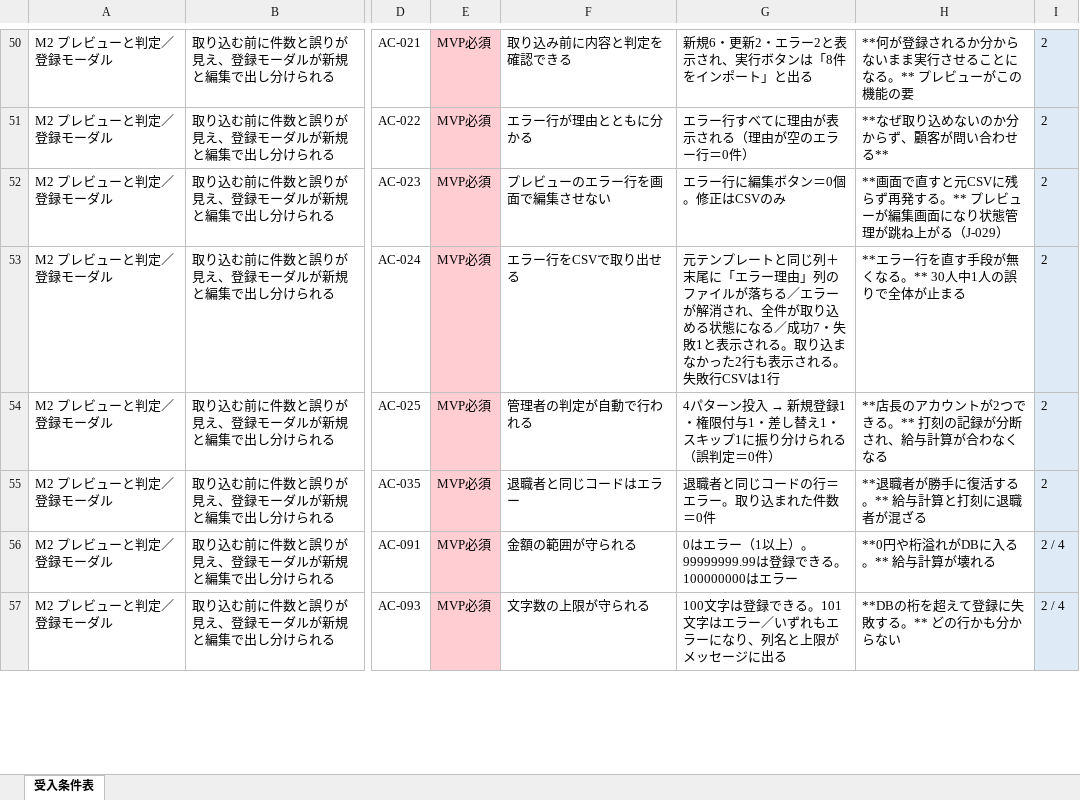
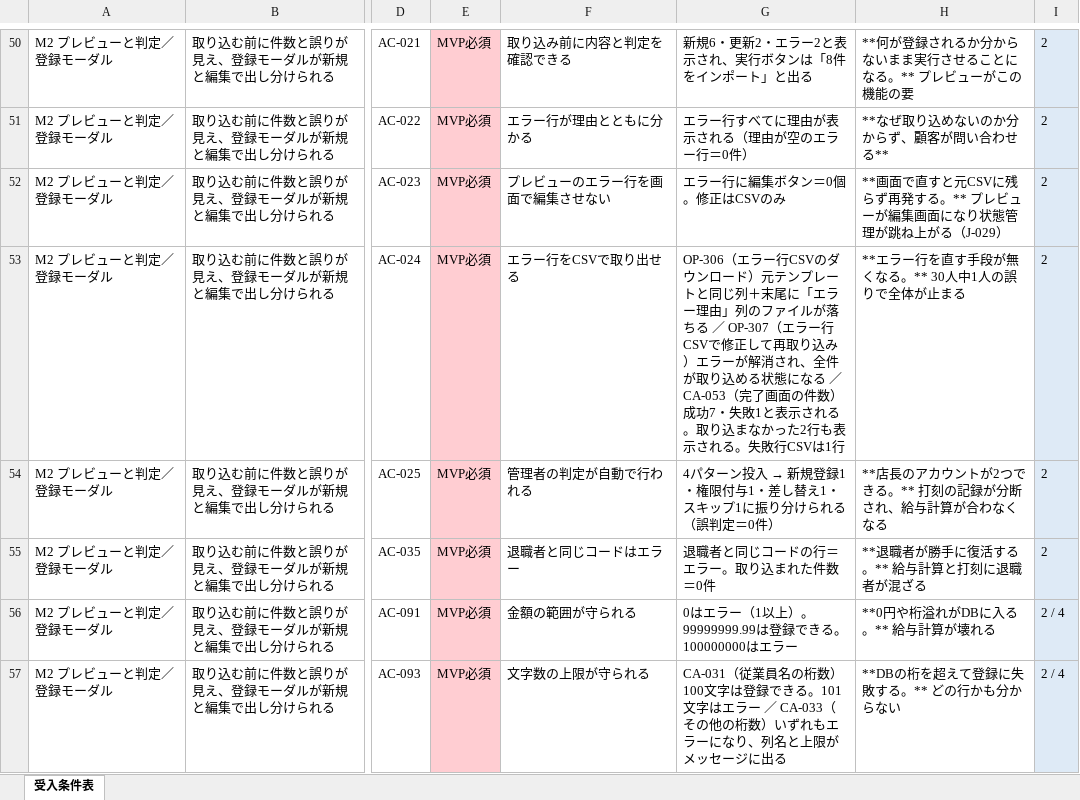
Before and after one commit to suguru789987/rakmy-timerecord-import-spec, an Excel workbook: excel/20260805_タイムレコード_01_受入条件表.xlsx, sheet 受入条件表, drawn as a sheet; only a part is shown, gaps mark what is left out; values as stored, in another font and other column widths than the file's, no borders; conditional formats not drawn; the diff covers the shown part only; the diff names each change by its address in the sheet, - before the commit and + after, or states it on an @@ line.

```diff
--- a/excel/20260805_タイムレコード_01_受入条件表.xlsx (sheet 受入条件表)
+++ b/excel/20260805_タイムレコード_01_受入条件表.xlsx (sheet 受入条件表)
-G53: 元テンプレートと同じ列＋末尾に「エラー理由」列のファイルが落ちる／エラーが解消され、全件が取り込める状態になる／成功7・…
+G53: OP-306（エラー行CSVのダウンロード）元テンプレートと同じ列＋末尾に「エラー理由」列のファイルが落ちる ／ OP-307（エラー行CSVで修正して再取り込み）エラーが解消され、全件が取り込める状態になる ／ CA-053（完了画面の件数）成功7・…
-G57: 100文字は登録できる。101文字はエラー／いずれも…
+G57: CA-031（従業員名の桁数）100文字は登録できる。101文字はエラー ／ CA-033（その他の桁数）いずれも…
```
Also changed, not shown: 9 edited cells elsewhere in this sheet, 1 other file.
